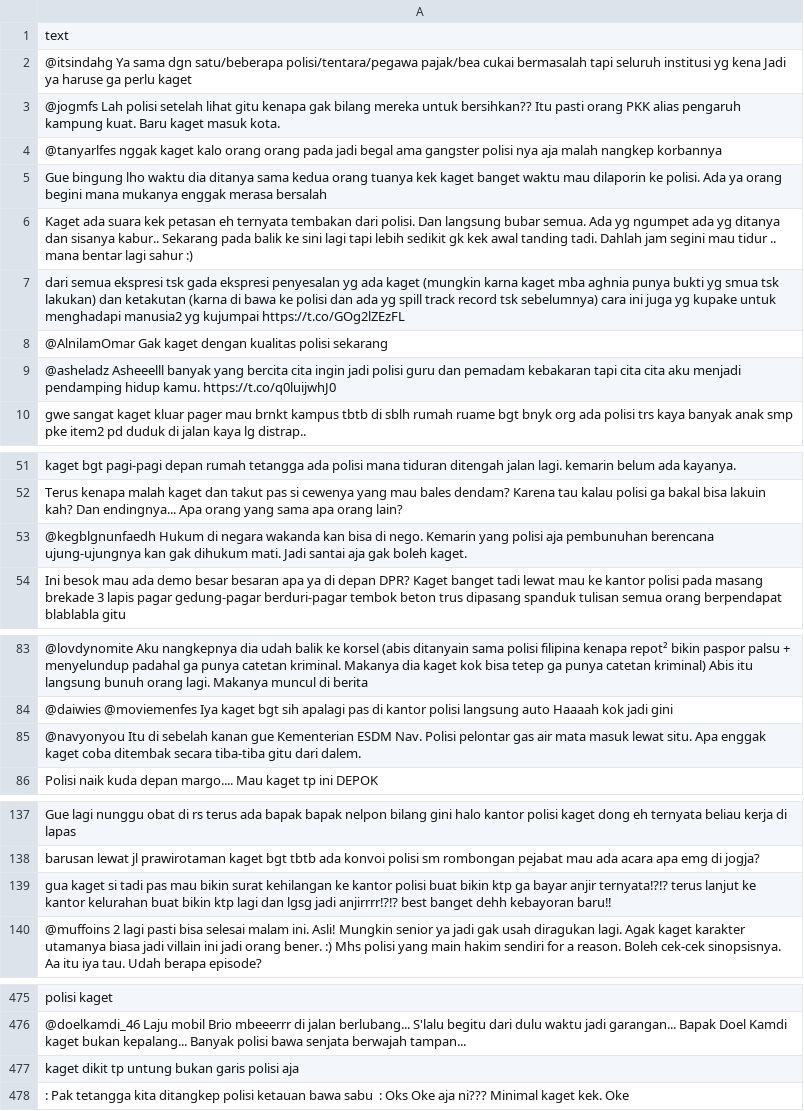
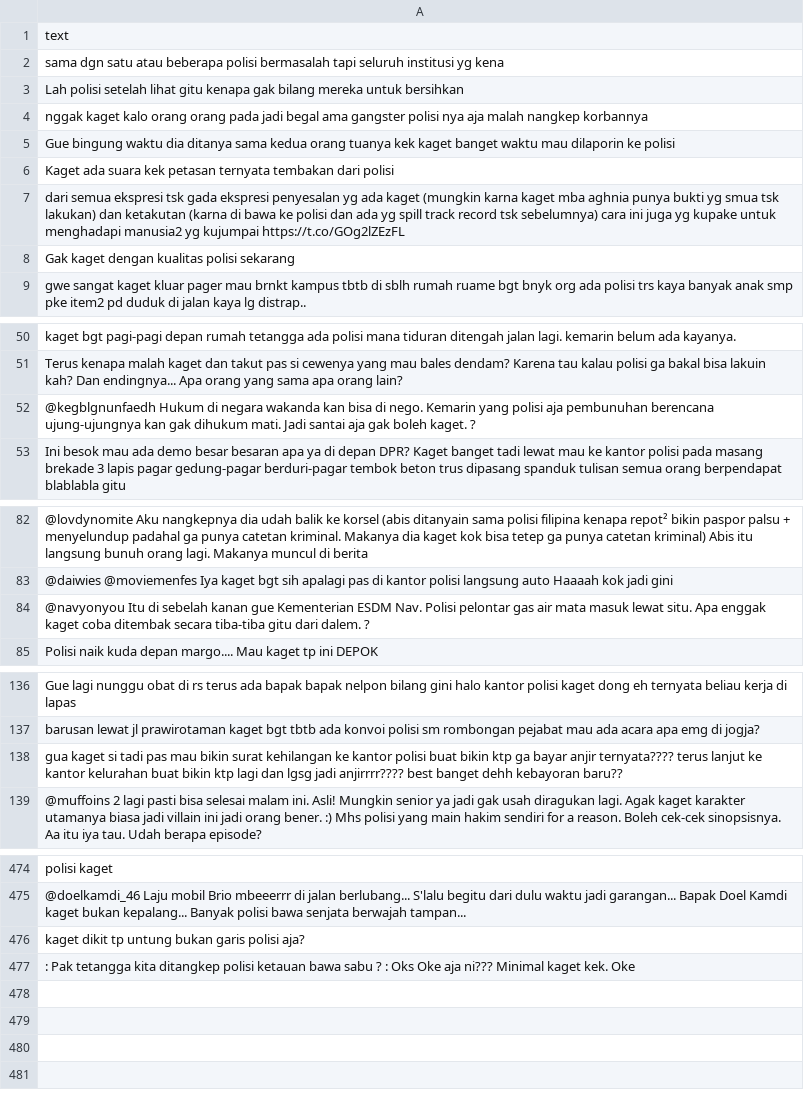
Before and after one commit to srmpandejlaki/emotion-detected_backend, a CSV file: app/dataCollection/kaget.csv, drawn as a sheet; only a part is shown, gaps mark what is left out; removed rows and columns are numbered as before the commit, all else as after; the diff covers the shown part only; the diff names each change by its address in the sheet, - before the commit and + after, or states it on an @@ line.

```diff
--- a/app/dataCollection/kaget.csv
+++ b/app/dataCollection/kaget.csv
-A2: @itsindahg Ya sama dgn satu/beberapa polisi/tentara/pegawa pajak/bea cukai bermasalah tapi seluruh institusi yg kena Jadi ya haruse ga perlu kaget
+A2: sama dgn satu atau beberapa polisi bermasalah tapi seluruh institusi yg kena
-A3: @jogmfs Lah polisi setelah lihat gitu kenapa gak bilang mereka untuk bersihkan?? Itu pasti orang PKK alias pengaruh kampung kuat. Baru kaget masuk kota.
+A3: Lah polisi setelah lihat gitu kenapa gak bilang mereka untuk bersihkan
-A4: @tanyarlfes nggak kaget…
+A4: nggak kaget…
-A5: Gue bingung lho waktu dia ditanya sama kedua orang tuanya kek kaget banget waktu mau dilaporin ke polisi. Ada ya orang begini mana mukanya enggak merasa bersalah
+A5: Gue bingung waktu dia ditanya sama kedua orang tuanya kek kaget banget waktu mau dilaporin ke polisi
-A6: …kek petasan eh ternyata tembakan dari polisi. Dan langsung bubar semua. Ada yg ngumpet ada yg ditanya dan sisanya kabur.. Sekarang pada balik ke sini lagi tapi lebih sedikit gk kek awal tanding tadi. Dahlah jam segini mau tidur .. mana bentar lagi sahur :)
+A6: …kek petasan ternyata tembakan dari polisi
-A8: @AlnilamOmar Gak kaget…
+A8: Gak kaget…
-row 9: @asheladz Asheeelll banyak yang bercita cita ingin jadi polisi guru dan pemadam kebakaran tapi cita cita aku menjadi pendamping hidup kamu. https://t.co/q0luijwhJ0
-A52: …boleh kaget.
+A52: …boleh kaget. ?
-A84: …dari dalem. ‍
+A84: …dari dalem. ?
-A138: …bayar anjir ternyata⁉⁉ terus lanjut ke kantor kelurahan buat bikin ktp lagi dan lgsg jadi anjirrrr⁉⁉ best banget dehh kebayoran baru‼
+A138: …bayar anjir ternyata???? terus lanjut ke kantor kelurahan buat bikin ktp lagi dan lgsg jadi anjirrrr???? best banget dehh kebayoran baru??
-A476: kaget dikit tp untung bukan garis polisi aja
+A476: kaget dikit tp untung bukan garis polisi aja?
-A477: …bawa sabu ‍ : Oks…
+A477: …bawa sabu ? : Oks…
```
Also changed, not shown: 8 edited cells elsewhere in this file, 5 other files.
